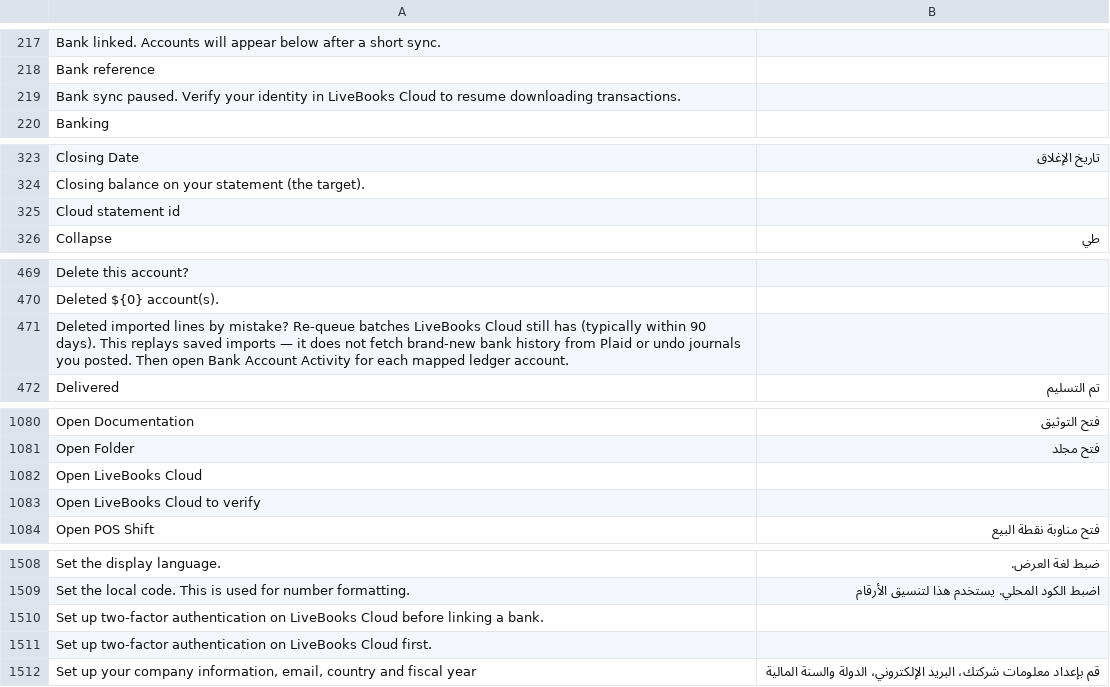
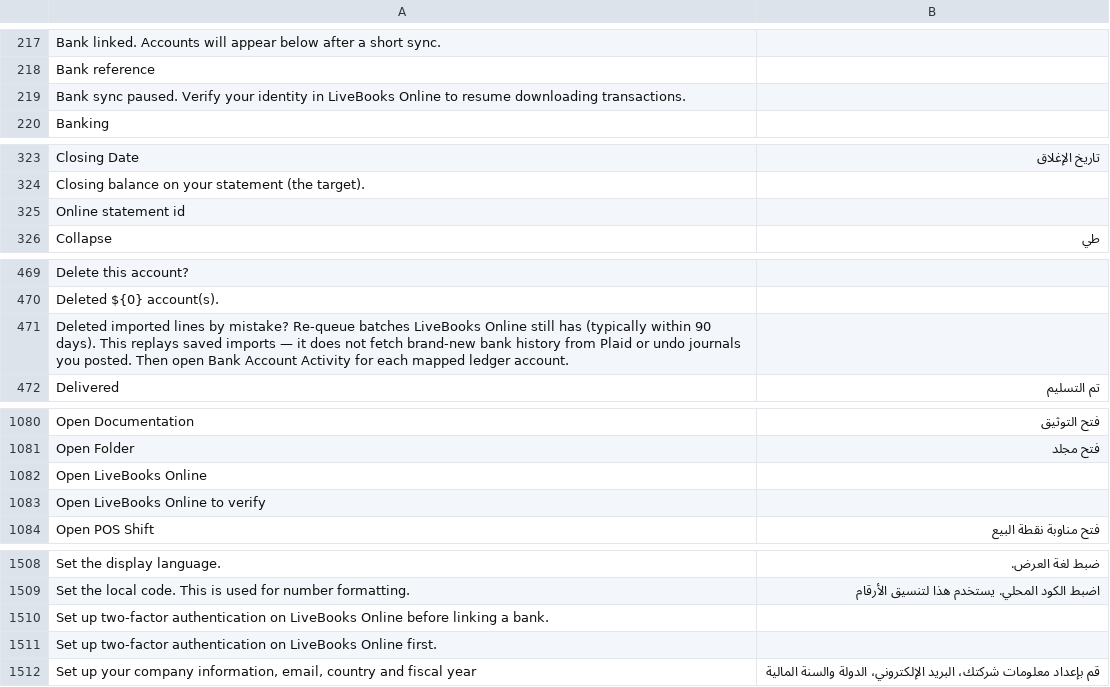
Before and after one commit to mencarii-hq/LiveBooks-Desktop, a CSV file: translations/ar.csv, drawn as a sheet; only a part is shown, gaps mark what is left out; the diff covers the shown part only; the diff names each change by its address in the sheet, - before the commit and + after, or states it on an @@ line.

Commit message:
Say Online instead of Cloud in Desktop UI copy.
Leave env vars, IPC channels, and stored token keys unchanged so signed-in users stay signed in.

```diff
--- a/translations/ar.csv
+++ b/translations/ar.csv
-A219: …in LiveBooks Cloud to resume…
+A219: …in LiveBooks Online to resume…
-A325: Cloud statement id
+A325: Online statement id
-A471: …batches LiveBooks Cloud still has…
+A471: …batches LiveBooks Online still has…
-A1082: Open LiveBooks Cloud
+A1082: Open LiveBooks Online
-A1083: Open LiveBooks Cloud to verify
+A1083: Open LiveBooks Online to verify
-A1510: …on LiveBooks Cloud before linking…
+A1510: …on LiveBooks Online before linking…
-A1511: …on LiveBooks Cloud first.
+A1511: …on LiveBooks Online first.
```
Also changed, not shown: 30 edited cells elsewhere in this file, translations/ca-ES.csv, translations/da.csv, 55 other files.
